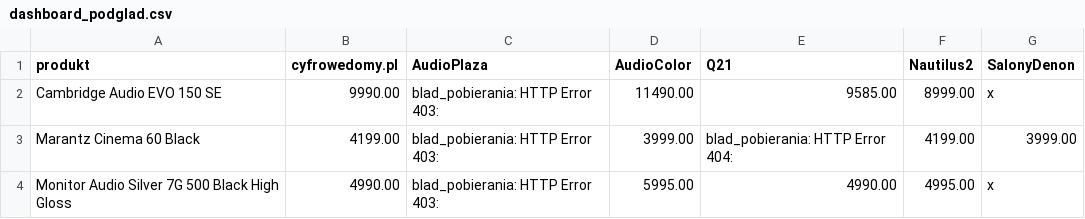
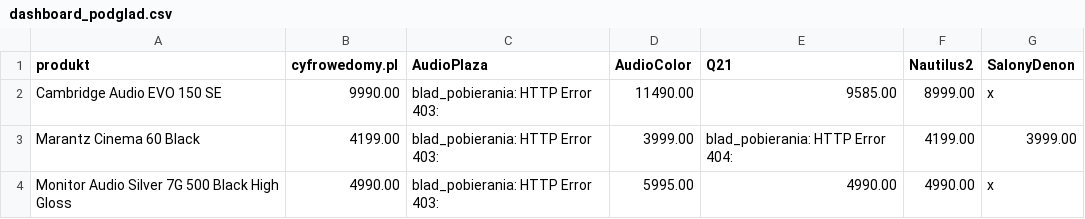
Before and after one commit to Pawel-007/monitoring-cen, a CSV file: dashboard_podglad.csv, drawn as a sheet.

```diff
--- a/dashboard_podglad.csv
+++ b/dashboard_podglad.csv
@@ -3,2 +3,2 @@ Cambridge Audio EVO 150 SE,9990.00,blad_pobierania: HTTP Error 403: ,11490.00,95
 Marantz Cinema 60 Black,4199.00,blad_pobierania: HTTP Error 403: ,3999.00,blad_pobierania: HTTP Error 404: ,4199.00,3999.00
-Monitor Audio Silver 7G 500 Black High Gloss,4990.00,blad_pobierania: HTTP Error 403: ,5995.00,4990.00,4995.00,x
+Monitor Audio Silver 7G 500 Black High Gloss,4990.00,blad_pobierania: HTTP Error 403: ,5995.00,4990.00,4990.00,x
```
Also changed, not shown: 2 other files.
